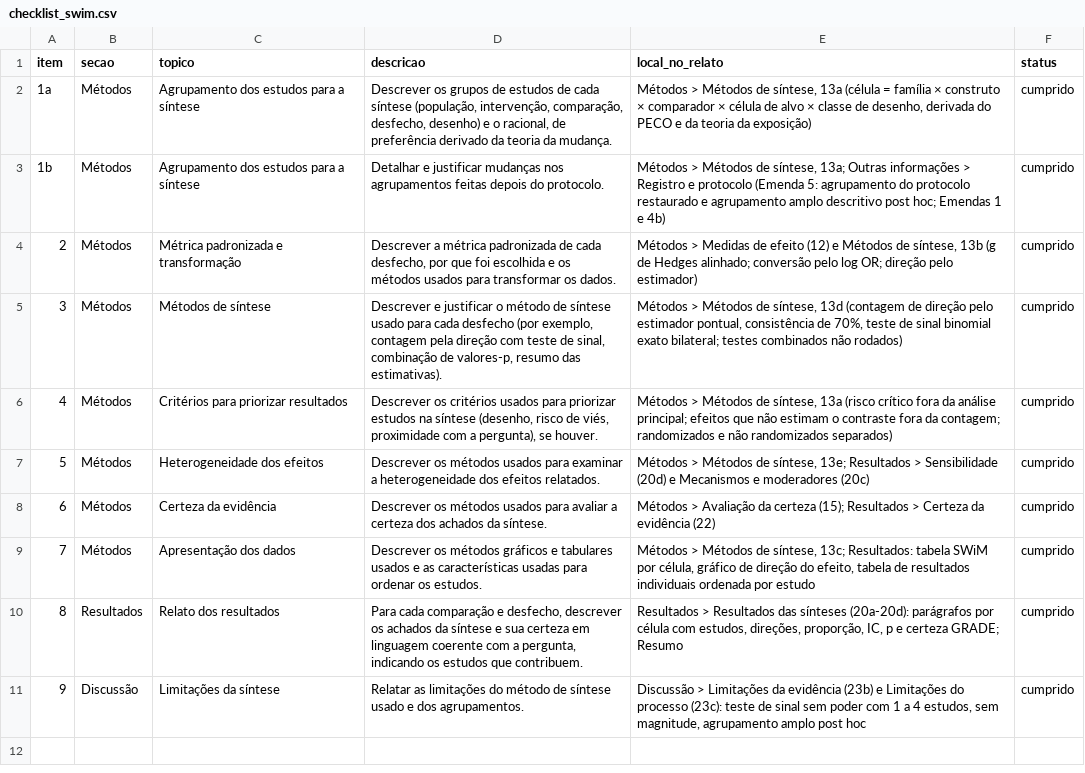
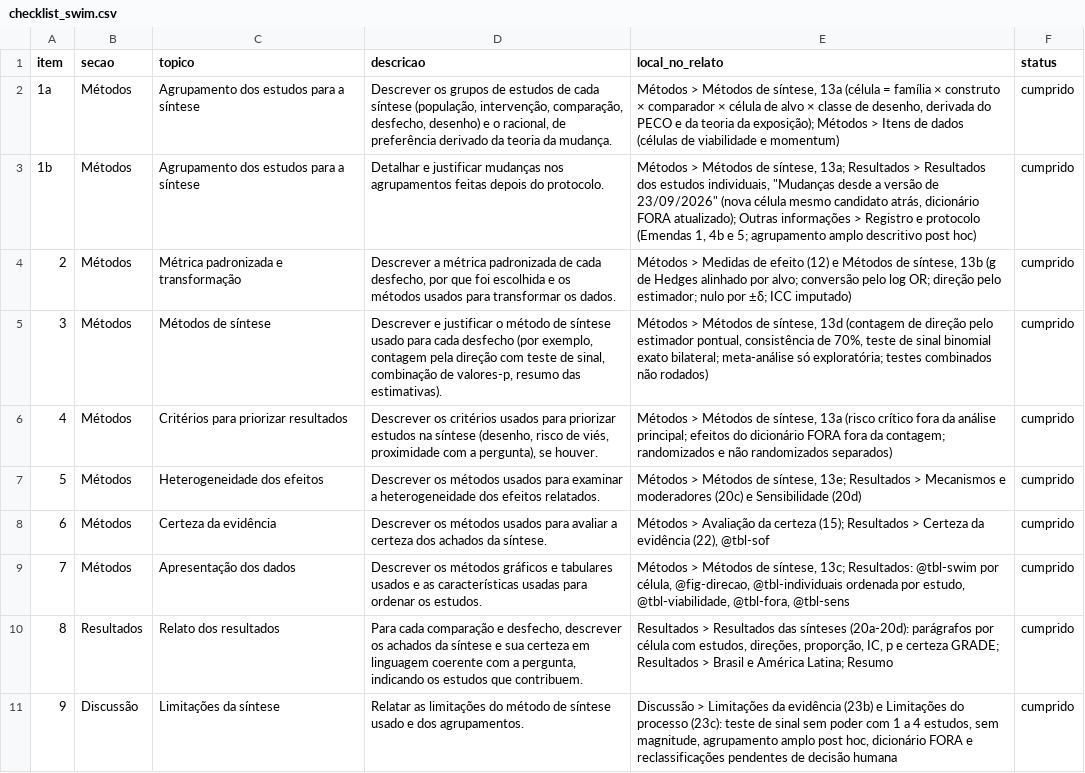
Before and after one commit to felipelmc/pesquisas-eleitorais-rs, a CSV file: 07-relatorio/checklist_swim.csv, drawn as a sheet; the diff names each change by its address in the sheet, - before the commit and + after, or states it on an @@ line.

```diff
--- a/07-relatorio/checklist_swim.csv
+++ b/07-relatorio/checklist_swim.csv
-E2 (local_no_relato): …teoria da exposição)
+E2 (local_no_relato): …teoria da exposição); Métodos > Itens de dados (células de viabilidade e momentum)
-E3 (local_no_relato): …síntese, 13a; Outras informações > Registro e protocolo (Emenda 5: agrupamento do protocolo restaurado e agrupamento amplo descritivo post hoc; Emendas 1 e 4b)
+E3 (local_no_relato): …síntese, 13a; Resultados > Resultados dos estudos individuais, "Mudanças desde a versão de 23/09/2026" (nova célula mesmo candidato atrás, dicionário FORA atualizado); Outras informações > Registro e protocolo (Emendas 1, 4b e 5; agrupamento amplo descritivo post hoc)
-E4 (local_no_relato): …de Hedges alinhado; conversão pelo log OR; direção pelo estimador)
+E4 (local_no_relato): …de Hedges alinhado por alvo; conversão pelo log OR; direção pelo estimador; nulo por ±δ; ICC imputado)
-E5 (local_no_relato): …exato bilateral; testes combinados…
+E5 (local_no_relato): …exato bilateral; meta-análise só exploratória; testes combinados…
-E6 (local_no_relato): …principal; efeitos que não estimam o contraste fora da…
+E6 (local_no_relato): …principal; efeitos do dicionário FORA fora da…
-E7 (local_no_relato): …Resultados > Sensibilidade (20d) e Mecanismos e moderadores (20c)
+E7 (local_no_relato): …Resultados > Mecanismos e moderadores (20c) e Sensibilidade (20d)
-E8 (local_no_relato): …da evidência (22)
+E8 (local_no_relato): …da evidência (22), @tbl-sof
-E9 (local_no_relato): …13c; Resultados: tabela SWiM por célula, gráfico de direção do efeito, tabela de resultados individuais ordenada por estudo
+E9 (local_no_relato): …13c; Resultados: @tbl-swim por célula, @fig-direcao, @tbl-individuais ordenada por estudo, @tbl-viabilidade, @tbl-fora, @tbl-sens
-E10 (local_no_relato): …certeza GRADE; Resumo
+E10 (local_no_relato): …certeza GRADE; Resultados > Brasil e América Latina; Resumo
-E11 (local_no_relato): …amplo post hoc
+E11 (local_no_relato): …amplo post hoc, dicionário FORA e reclassificações pendentes de decisão humana
```
Also changed, not shown: 07-relatorio/checklist_prisma.csv, 9 other files.
